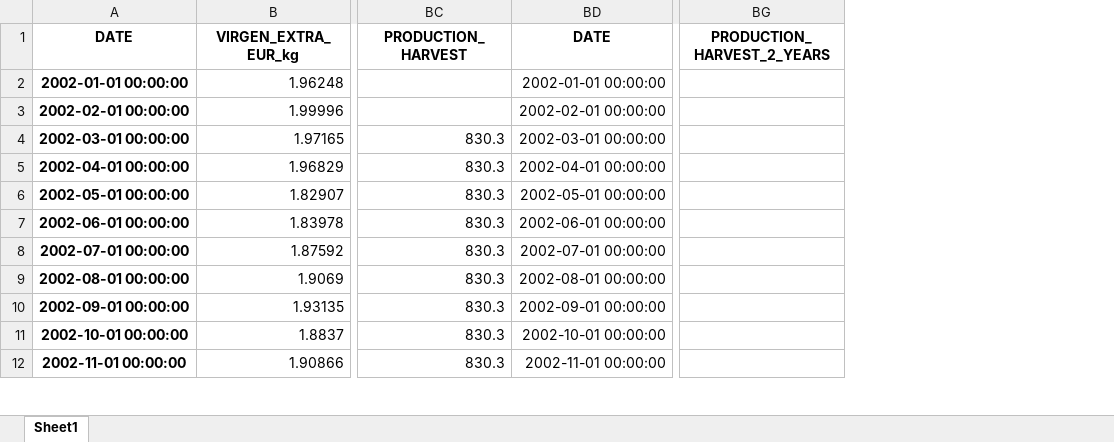
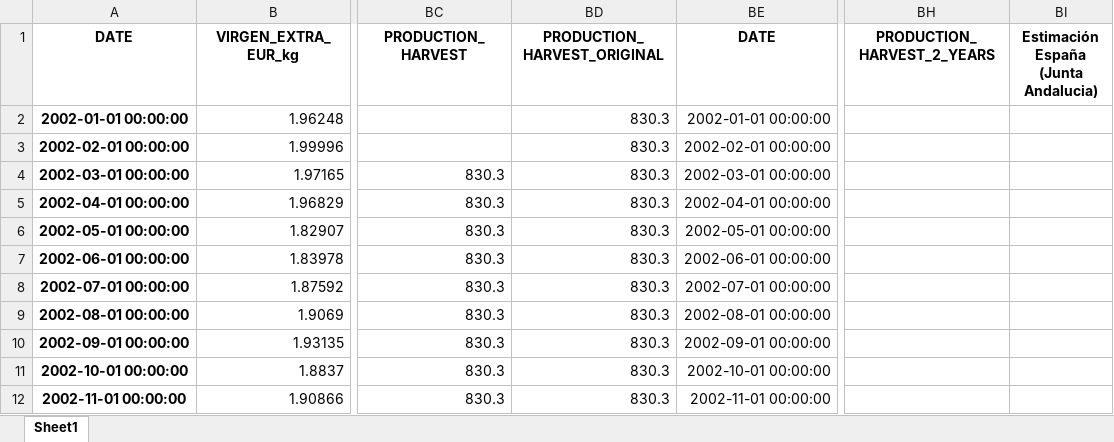
Before and after one commit to acanino931/Deoleo, an Excel workbook: Output/Excel/df_month.xlsx, sheet Sheet1, drawn as a sheet; only a part is shown, gaps mark what is left out; values as stored, in another font and other column widths than the file's, no borders; the diff names each change by its address in the sheet, - before the commit and + after, or states it on an @@ line.

```diff
--- a/Output/Excel/df_month.xlsx (sheet Sheet1)
+++ b/Output/Excel/df_month.xlsx (sheet Sheet1)
+column BD (PRODUCTION_HARVEST_ORIGINAL), rows 2-12: all 830.3
+column BI, row 1: Estimación España (Junta Andalucia)
```
Also changed, not shown: prova.xlsx, 4 other files.
